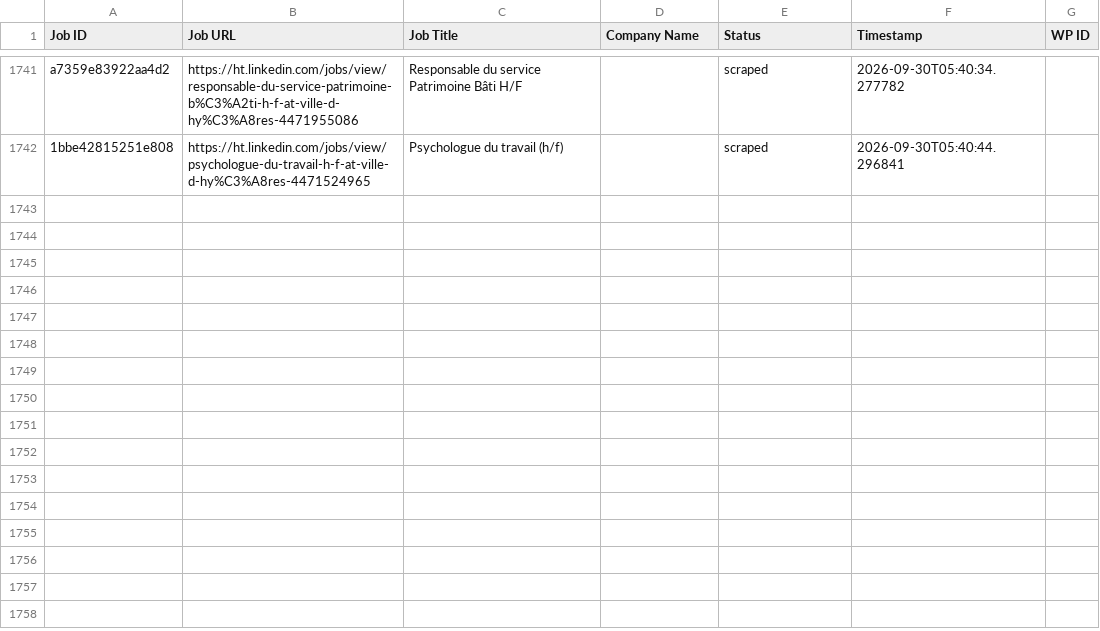
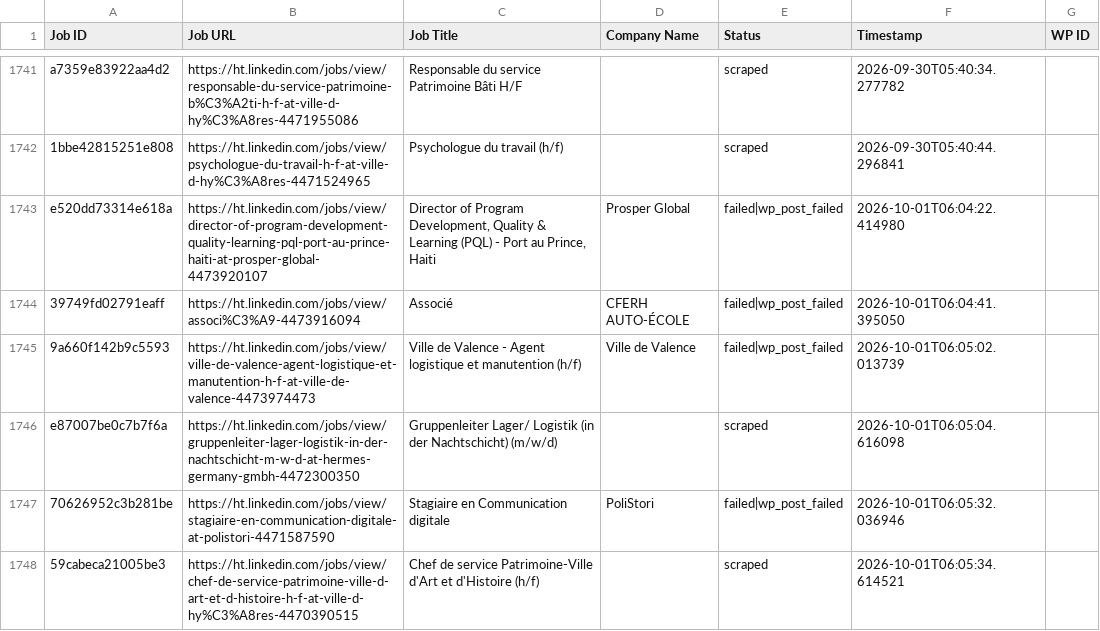
Before and after one commit to innovationinc2000/ht, a CSV file: processed_jobs.csv, drawn as a sheet; only a part is shown, gaps mark what is left out.

```diff
--- a/processed_jobs.csv
+++ b/processed_jobs.csv
@@ -1797 +1797,7 @@ a7359e83922aa4d2,https://ht.linkedin.com/jobs/view/responsable-du-service-patrim
 1bbe42815251e808,https://ht.linkedin.com/jobs/view/psychologue-du-travail-h-f-at-ville-d-hy%C3%A8res-4471524965,Psychologue du travail (h/f),,scraped,2026-09-30T05:40:44.296841,
+e520dd73314e618a,https://ht.linkedin.com/jobs/view/director-of-program-development-quality-learning-pql-port-au-prince-haiti-at-prosper-global-4473920107,"Director of Program Development, Quality & Learning (PQL) - Port au Prince, Haiti",Prosper Global,failed|wp_post_failed,2026-10-01T06:04:22.414980,
+39749fd02791eaff,https://ht.linkedin.com/jobs/view/associ%C3%A9-4473916094,Associé,CFERH AUTO-ÉCOLE,failed|wp_post_failed,2026-10-01T06:04:41.395050,
+9a660f142b9c5593,https://ht.linkedin.com/jobs/view/ville-de-valence-agent-logistique-et-manutention-h-f-at-ville-de-valence-4473974473,Ville de Valence - Agent logistique et manutention (h/f),Ville de Valence,failed|wp_post_failed,2026-10-01T06:05:02.013739,
+e87007be0c7b7f6a,https://ht.linkedin.com/jobs/view/gruppenleiter-lager-logistik-in-der-nachtschicht-m-w-d-at-hermes-germany-gmbh-4472300350,Gruppenleiter Lager/ Logistik (in der Nachtschicht) (m/w/d),,scraped,2026-10-01T06:05:04.616098,
+70626952c3b281be,https://ht.linkedin.com/jobs/view/stagiaire-en-communication-digitale-at-polistori-4471587590,Stagiaire en Communication digitale,PoliStori,failed|wp_post_failed,2026-10-01T06:05:32.036946,
+59cabeca21005be3,https://ht.linkedin.com/jobs/view/chef-de-service-patrimoine-ville-d-art-et-d-histoire-h-f-at-ville-d-hy%C3%A8res-4470390515,Chef de service Patrimoine-Ville d'Art et d'Histoire (h/f),,scraped,2026-10-01T06:05:34.614521,
```
